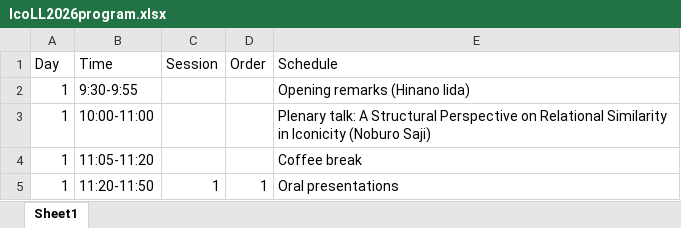
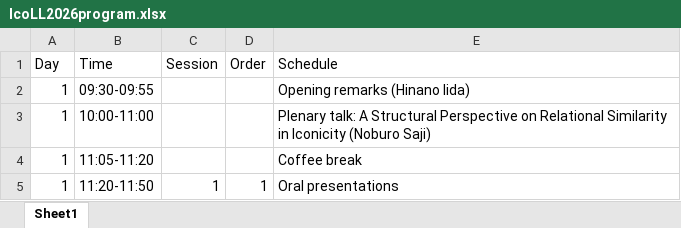
Before and after one commit to ianjoo/icosem, an Excel workbook: IcoLL2026program.xlsx, sheet Sheet1, drawn as a sheet; only a part is shown; values as stored, in another font and other column widths than the file's, no borders; the diff names each change by its address in the sheet, - before the commit and + after, or states it on an @@ line.

Commit message:
Split columns

```diff
--- a/IcoLL2026program.xlsx (sheet Sheet1)
+++ b/IcoLL2026program.xlsx (sheet Sheet1)
-B2 (Time): 9:30-9:55
+B2 (Time): 09:30-09:55
```
Also changed, not shown: docs/IcoLL2026program.xlsx, 3 other files.
